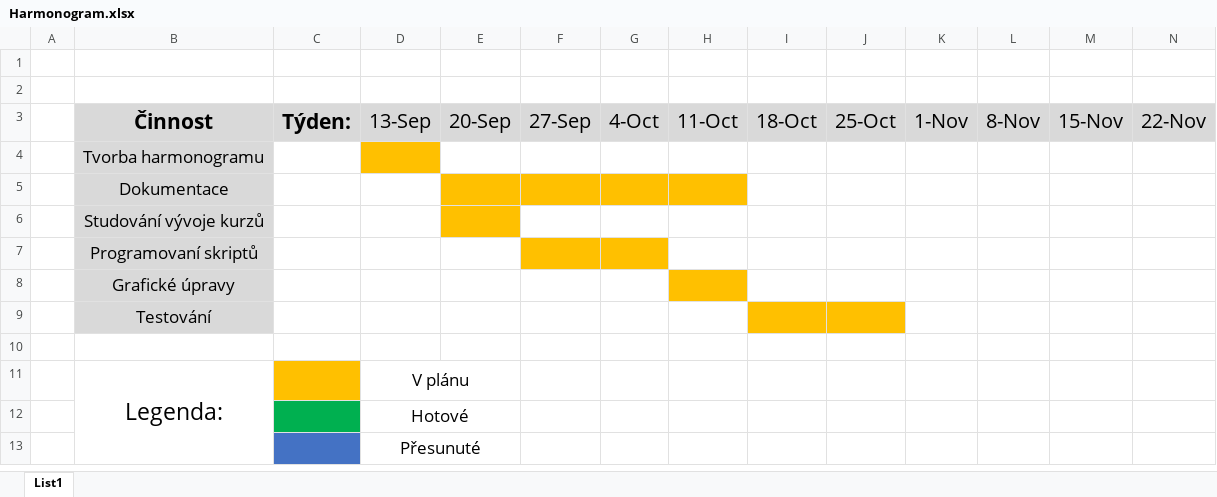
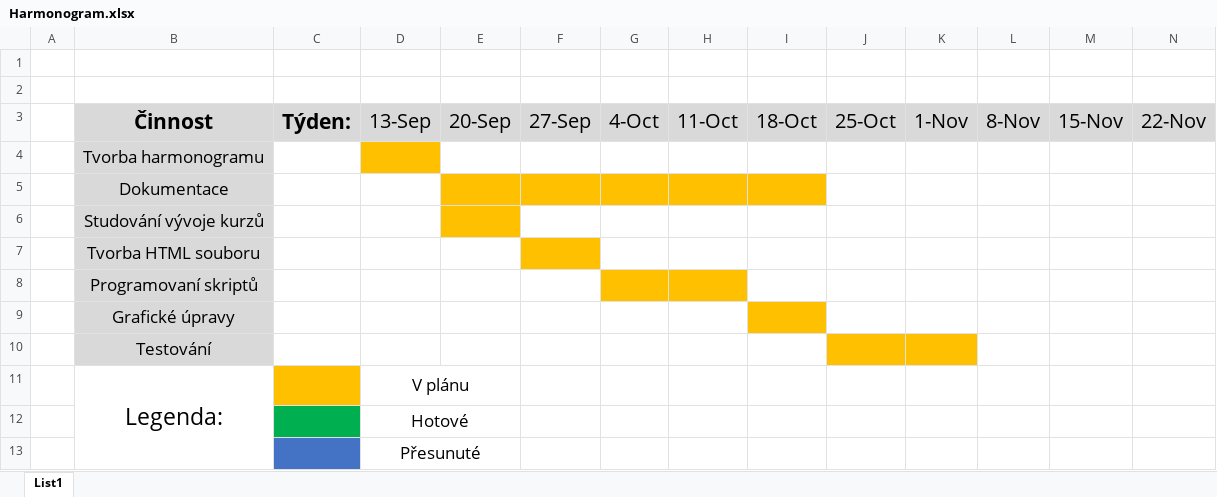
Before and after one commit to jantar1154/bitcoin-trader, an Excel workbook: Harmonogram.xlsx, sheet List1, drawn as a sheet; only a part is shown; values as stored, in another font and other column widths than the file's, no borders; removed rows and columns are numbered as before the commit, all else as after; rows hold the shown columns only; the diff names each change by its address in the sheet, - before the commit and + after, or states it on an @@ line.

Commit message:
Update Harmonogram.xlsx

```diff
--- a/Harmonogram.xlsx (sheet List1)
+++ b/Harmonogram.xlsx (sheet List1)
-I5 fill: none
+I5 fill: #FFC000
+row 7:  | Tvorba HTML souboru
-F8 fill: #FFC000
+F8 fill: none
-H8 fill: none
+H8 fill: #FFC000
-H9 fill: #FFC000
+H9 fill: none
-I9 fill: none
+I9 fill: #FFC000
-I10 fill: #FFC000
+I10 fill: none
-K10 fill: none
+K10 fill: #FFC000
-row 10: (empty)
```
